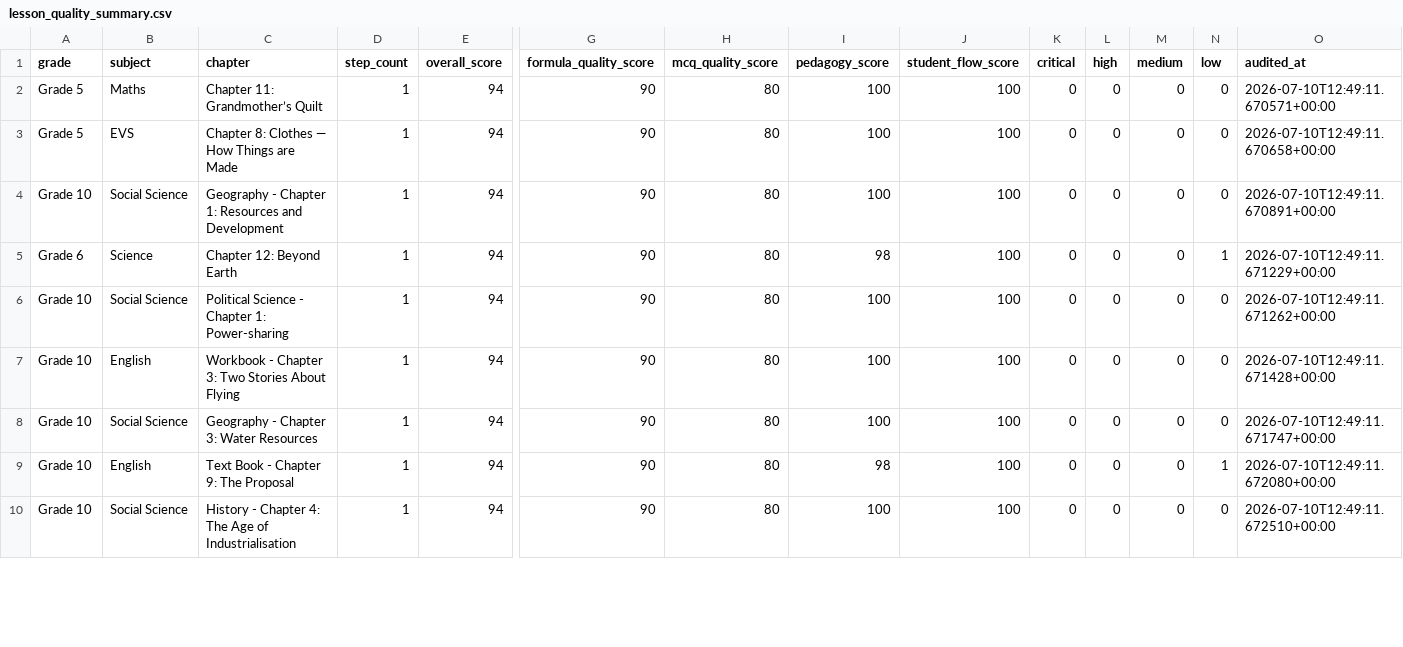
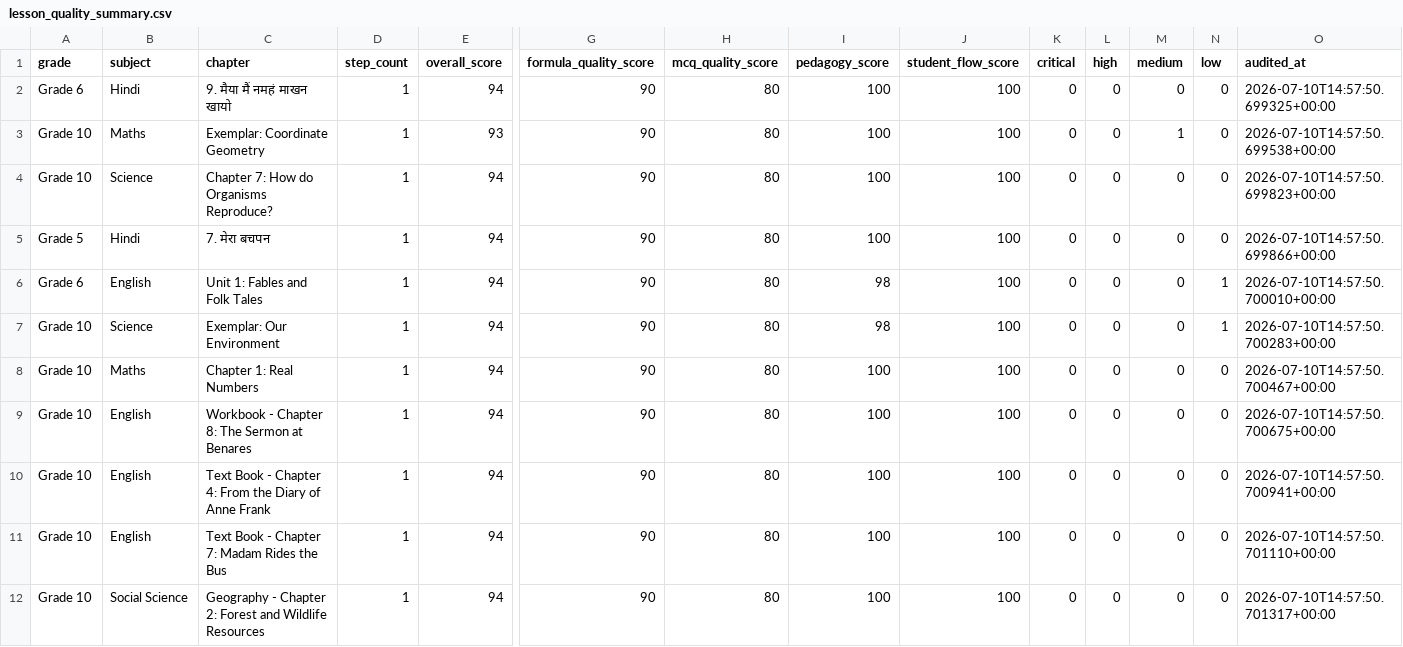
Before and after one commit to pradipbhuyan/likha-poha-ai, a CSV file: backend/reports/lesson_quality/lesson_quality_summary.csv, drawn as a sheet; only a part is shown, gaps mark what is left out; addresses are those after the commit; rows hold the shown columns only; the diff covers the shown part only; the diff names each change by its address in the sheet, - before the commit and + after, or states it on an @@ line.

```diff
--- a/backend/reports/lesson_quality/lesson_quality_summary.csv
+++ b/backend/reports/lesson_quality/lesson_quality_summary.csv
-A2 (grade): Grade 5
+A2 (grade): Grade 6
-B2 (subject): Maths
+B2 (subject): Hindi
-C2 (chapter): Chapter 11: Grandmother’s Quilt
+C2 (chapter): 9. मैया मैं नमहं माखन खायो
-O2 (audited_at): 2026-07-10T12:49:11.670571+00:00
+O2 (audited_at): 2026-07-10T14:57:50.699325+00:00
+row 3: Grade 10 | Maths | Exemplar: Coordinate Geometry | 1 | 93 | 90 | 80 | 100 | 100 | 0 | 0 | 1 | 0 | 2026-07-10T14:57:50.699538+00:00
-A4 (grade): Grade 5
+A4 (grade): Grade 10
-B4 (subject): EVS
+B4 (subject): Science
-C4 (chapter): Chapter 8: Clothes — How Things are Made
+C4 (chapter): Chapter 7: How do Organisms Reproduce?
-O4 (audited_at): 2026-07-10T12:49:11.670658+00:00
+O4 (audited_at): 2026-07-10T14:57:50.699823+00:00
-A5 (grade): Grade 10
+A5 (grade): Grade 5
-B5 (subject): Social Science
+B5 (subject): Hindi
-C5 (chapter): Geography - Chapter 1: Resources and Development
+C5 (chapter): 7. मेरा बचपन
-O5 (audited_at): 2026-07-10T12:49:11.670891+00:00
+O5 (audited_at): 2026-07-10T14:57:50.699866+00:00
+row 6: Grade 6 | English | Unit 1: Fables and Folk Tales | 1 | 94 | 90 | 80 | 98 | 100 | 0 | 0 | 0 | 1 | 2026-07-10T14:57:50.700010+00:00
-A7 (grade): Grade 6
+A7 (grade): Grade 10
-C7 (chapter): Chapter 12: Beyond Earth
+C7 (chapter): Exemplar: Our Environment
-O7 (audited_at): 2026-07-10T12:49:11.671229+00:00
+O7 (audited_at): 2026-07-10T14:57:50.700283+00:00
-B8 (subject): Social Science
+B8 (subject): Maths
-C8 (chapter): Political Science - Chapter 1: Power-sharing
+C8 (chapter): Chapter 1: Real Numbers
-O8 (audited_at): 2026-07-10T12:49:11.671262+00:00
+O8 (audited_at): 2026-07-10T14:57:50.700467+00:00
-C9 (chapter): Workbook - Chapter 3: Two Stories About Flying
+C9 (chapter): Workbook - Chapter 8: The Sermon at Benares
-O9 (audited_at): 2026-07-10T12:49:11.671428+00:00
+O9 (audited_at): 2026-07-10T14:57:50.700675+00:00
-B10 (subject): Social Science
+B10 (subject): English
-C10 (chapter): Geography - Chapter 3: Water Resources
+C10 (chapter): Text Book - Chapter 4: From the Diary of Anne Frank
-O10 (audited_at): 2026-07-10T12:49:11.671747+00:00
+O10 (audited_at): 2026-07-10T14:57:50.700941+00:00
-C11 (chapter): Text Book - Chapter 9: The Proposal
+C11 (chapter): Text Book - Chapter 7: Madam Rides the Bus
-I11 (pedagogy_score): 98
+I11 (pedagogy_score): 100
-N11 (low): 1
+N11 (low): 0
-O11 (audited_at): 2026-07-10T12:49:11.672080+00:00
+O11 (audited_at): 2026-07-10T14:57:50.701110+00:00
-C12 (chapter): History - Chapter 4: The Age of Industrialisation
+C12 (chapter): Geography - Chapter 2: Forest and Wildlife Resources
-O12 (audited_at): 2026-07-10T12:49:11.672510+00:00
+O12 (audited_at): 2026-07-10T14:57:50.701317+00:00
```
Also changed, not shown: 2 removed rows and 30 edited cells elsewhere in this file, 8 other files.
